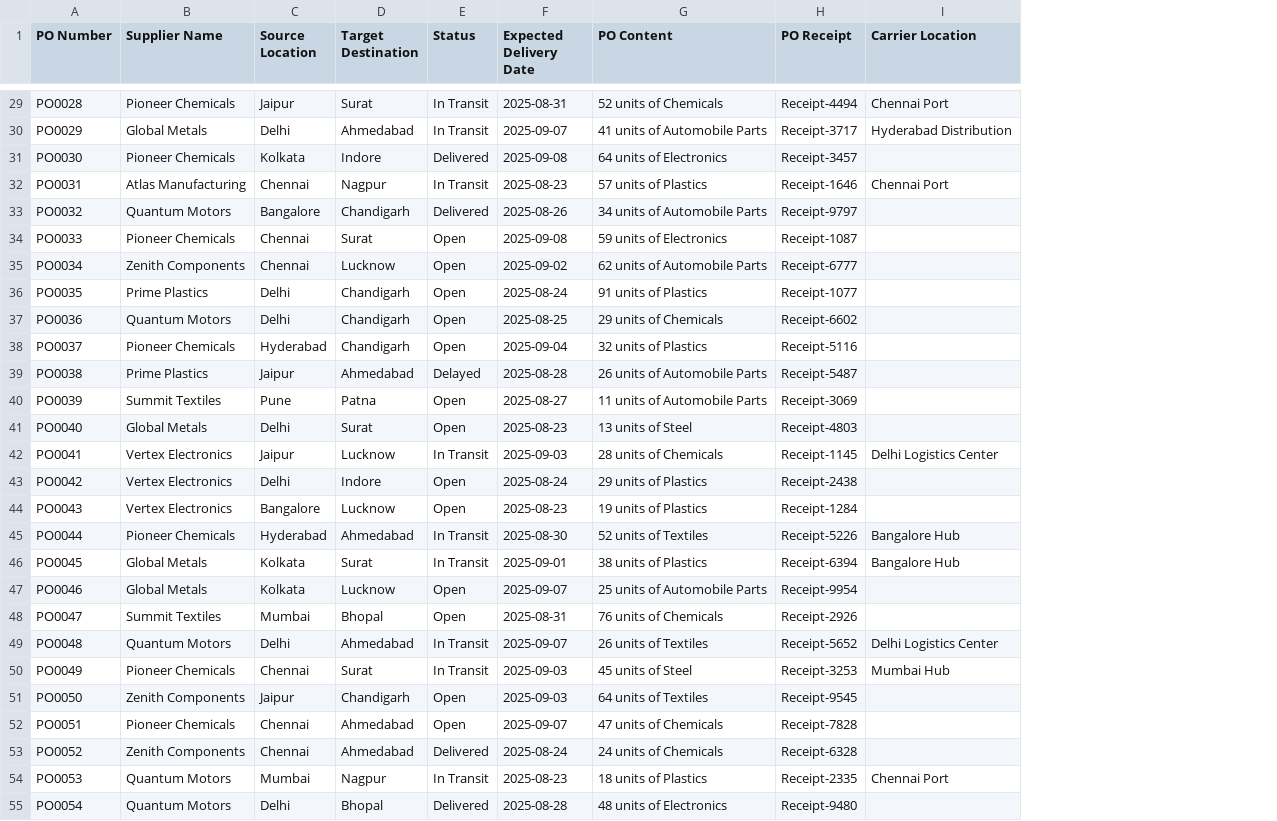
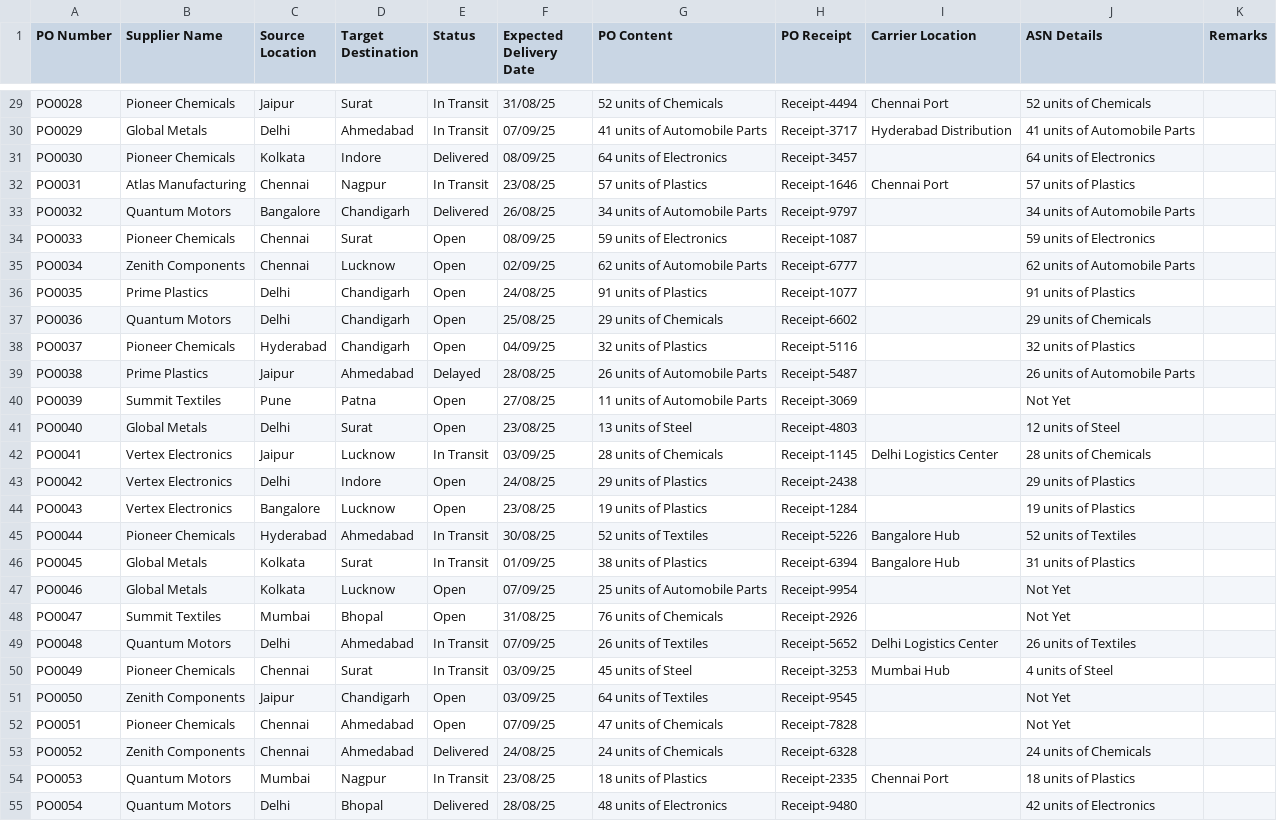
Before and after one commit to saifsidir/SupplySense, a CSV file: po_data.csv, drawn as a sheet; only a part is shown, gaps mark what is left out; the diff covers the shown part only; the diff names each change by its address in the sheet, - before the commit and + after, or states it on an @@ line.

```diff
--- a/po_data.csv
+++ b/po_data.csv
+column J (ASN Details), rows 29-55: 52 units of Chemicals | 41 units of Automobile Parts | 64 units of Electronics | 57 units of Plastics | 34 units of Automobile Parts | 59 units of Electronics | 62 units of Automobile Parts | 91 units of Plastics | 29 units of Chemicals | 32 units of Plastics | 26 units of Automobile Parts | Not Yet | 12 units of Steel | 28 units of Chemicals | 29 units of Plastics | 19 units of Plastics | 52 units of Textiles | 31 units of Plastics | Not Yet | Not Yet | 26 units of Textiles | 4 units of Steel | Not Yet | Not Yet | 24 units of Chemicals | 18 units of Plastics | 42 units of Electronics
+column K (Remarks), empty
-F29 (Expected Delivery Date): 2025-08-31
+F29 (Expected Delivery Date): 31/08/25
-F30 (Expected Delivery Date): 2025-09-07
+F30 (Expected Delivery Date): 07/09/25
-F31 (Expected Delivery Date): 2025-09-08
+F31 (Expected Delivery Date): 08/09/25
-F32 (Expected Delivery Date): 2025-08-23
+F32 (Expected Delivery Date): 23/08/25
-F33 (Expected Delivery Date): 2025-08-26
+F33 (Expected Delivery Date): 26/08/25
-F34 (Expected Delivery Date): 2025-09-08
+F34 (Expected Delivery Date): 08/09/25
-F35 (Expected Delivery Date): 2025-09-02
+F35 (Expected Delivery Date): 02/09/25
-F36 (Expected Delivery Date): 2025-08-24
+F36 (Expected Delivery Date): 24/08/25
-F37 (Expected Delivery Date): 2025-08-25
+F37 (Expected Delivery Date): 25/08/25
-F38 (Expected Delivery Date): 2025-09-04
+F38 (Expected Delivery Date): 04/09/25
-F39 (Expected Delivery Date): 2025-08-28
+F39 (Expected Delivery Date): 28/08/25
-F40 (Expected Delivery Date): 2025-08-27
+F40 (Expected Delivery Date): 27/08/25
-F41 (Expected Delivery Date): 2025-08-23
+F41 (Expected Delivery Date): 23/08/25
-F42 (Expected Delivery Date): 2025-09-03
+F42 (Expected Delivery Date): 03/09/25
-F43 (Expected Delivery Date): 2025-08-24
+F43 (Expected Delivery Date): 24/08/25
-F44 (Expected Delivery Date): 2025-08-23
+F44 (Expected Delivery Date): 23/08/25
-F45 (Expected Delivery Date): 2025-08-30
+F45 (Expected Delivery Date): 30/08/25
-F46 (Expected Delivery Date): 2025-09-01
+F46 (Expected Delivery Date): 01/09/25
-F47 (Expected Delivery Date): 2025-09-07
+F47 (Expected Delivery Date): 07/09/25
-F48 (Expected Delivery Date): 2025-08-31
+F48 (Expected Delivery Date): 31/08/25
-F49 (Expected Delivery Date): 2025-09-07
+F49 (Expected Delivery Date): 07/09/25
-F50:F51 (Expected Delivery Date): 2025-09-03
+F50:F51 (Expected Delivery Date): 03/09/25
-F52 (Expected Delivery Date): 2025-09-07
+F52 (Expected Delivery Date): 07/09/25
-F53 (Expected Delivery Date): 2025-08-24
+F53 (Expected Delivery Date): 24/08/25
-F54 (Expected Delivery Date): 2025-08-23
+F54 (Expected Delivery Date): 23/08/25
-F55 (Expected Delivery Date): 2025-08-28
+F55 (Expected Delivery Date): 28/08/25
```
Also changed, not shown: 94 edited cells elsewhere in this file.
